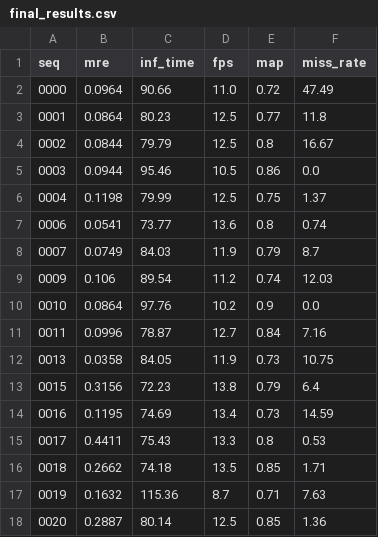
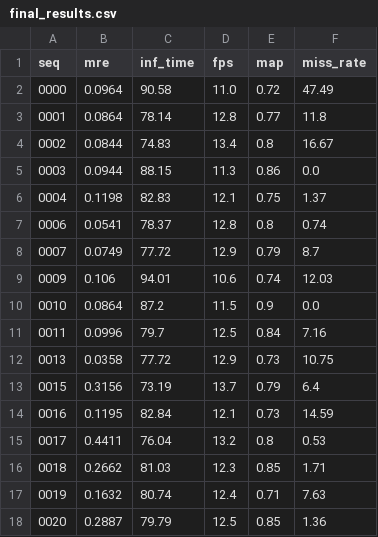
Before and after one commit to bthwthw/DA1---Distance-estimation-using-monocular-camera, a CSV file: final_results.csv, drawn as a sheet.

Commit message:
doc: save data and plots

```diff
--- a/final_results.csv
+++ b/final_results.csv
@@ -1,18 +1,18 @@
 seq,mre,inf_time,fps,map,miss_rate
-0000,0.0964,90.66,11.0,0.72,47.49
-0001,0.0864,80.23,12.5,0.77,11.8
-0002,0.0844,79.79,12.5,0.8,16.67
-0003,0.0944,95.46,10.5,0.86,0.0
-0004,0.1198,79.99,12.5,0.75,1.37
-0006,0.0541,73.77,13.6,0.8,0.74
-0007,0.0749,84.03,11.9,0.79,8.7
-0009,0.106,89.54,11.2,0.74,12.03
-0010,0.0864,97.76,10.2,0.9,0.0
-0011,0.0996,78.87,12.7,0.84,7.16
-0013,0.0358,84.05,11.9,0.73,10.75
-0015,0.3156,72.23,13.8,0.79,6.4
-0016,0.1195,74.69,13.4,0.73,14.59
-0017,0.4411,75.43,13.3,0.8,0.53
-0018,0.2662,74.18,13.5,0.85,1.71
-0019,0.1632,115.36,8.7,0.71,7.63
-0020,0.2887,80.14,12.5,0.85,1.36
+0000,0.0964,90.58,11.0,0.72,47.49
+0001,0.0864,78.14,12.8,0.77,11.8
+0002,0.0844,74.83,13.4,0.8,16.67
+0003,0.0944,88.15,11.3,0.86,0.0
+0004,0.1198,82.83,12.1,0.75,1.37
+0006,0.0541,78.37,12.8,0.8,0.74
+0007,0.0749,77.72,12.9,0.79,8.7
+0009,0.106,94.01,10.6,0.74,12.03
+0010,0.0864,87.2,11.5,0.9,0.0
+0011,0.0996,79.7,12.5,0.84,7.16
+0013,0.0358,77.72,12.9,0.73,10.75
+0015,0.3156,73.19,13.7,0.79,6.4
+0016,0.1195,82.84,12.1,0.73,14.59
+0017,0.4411,76.04,13.2,0.8,0.53
+0018,0.2662,81.03,12.3,0.85,1.71
+0019,0.1632,80.74,12.4,0.71,7.63
+0020,0.2887,79.79,12.5,0.85,1.36
```
Also changed, not shown: 20 other files.
